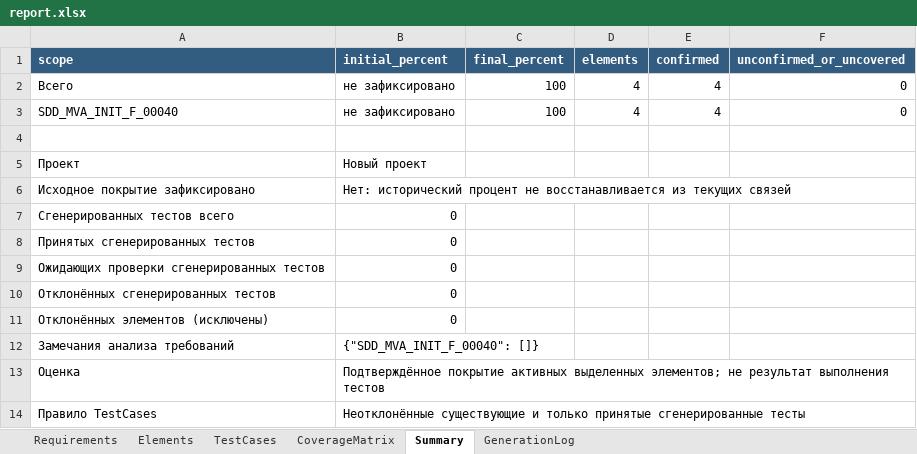
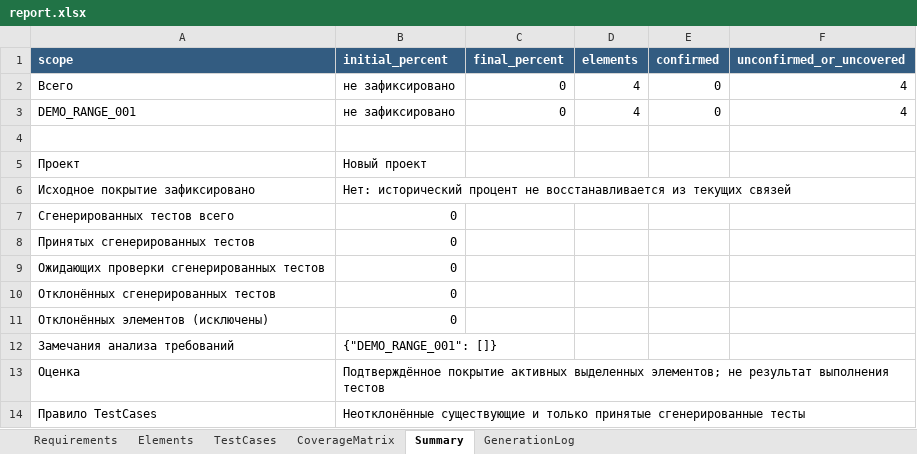
Before and after one commit to Marrrusia/diplom, an Excel workbook: report.xlsx, sheet Summary, drawn as a sheet; values as stored, in another font and other column widths than the file's, no borders; removed rows and columns are numbered as before the commit, all else as after; the diff names each change by its address in the sheet, - before the commit and + after, or states it on an @@ line.

```diff
--- a/report.xlsx (sheet Summary)
+++ b/report.xlsx (sheet Summary)
-C2 (final_percent): 100
+C2 (final_percent): 0
-E2 (confirmed): 4
+E2 (confirmed): 0
-F2 (unconfirmed_or_uncovered): 0
+F2 (unconfirmed_or_uncovered): 4
-row 3: SDD_MVA_INIT_F_00040 | не зафиксировано | 100 | 4 | 4 | 0
+row 3: DEMO_RANGE_001 | не зафиксировано | 0 | 4 | 0 | 4
-B12 (initial_percent): {"SDD_MVA_INIT_F_00040": []}
+B12 (initial_percent): {"DEMO_RANGE_001": []}
```
Also changed, not shown: sheet CoverageMatrix, sheet TestCases, sheet Elements, sheet Requirements, 57 other files.
